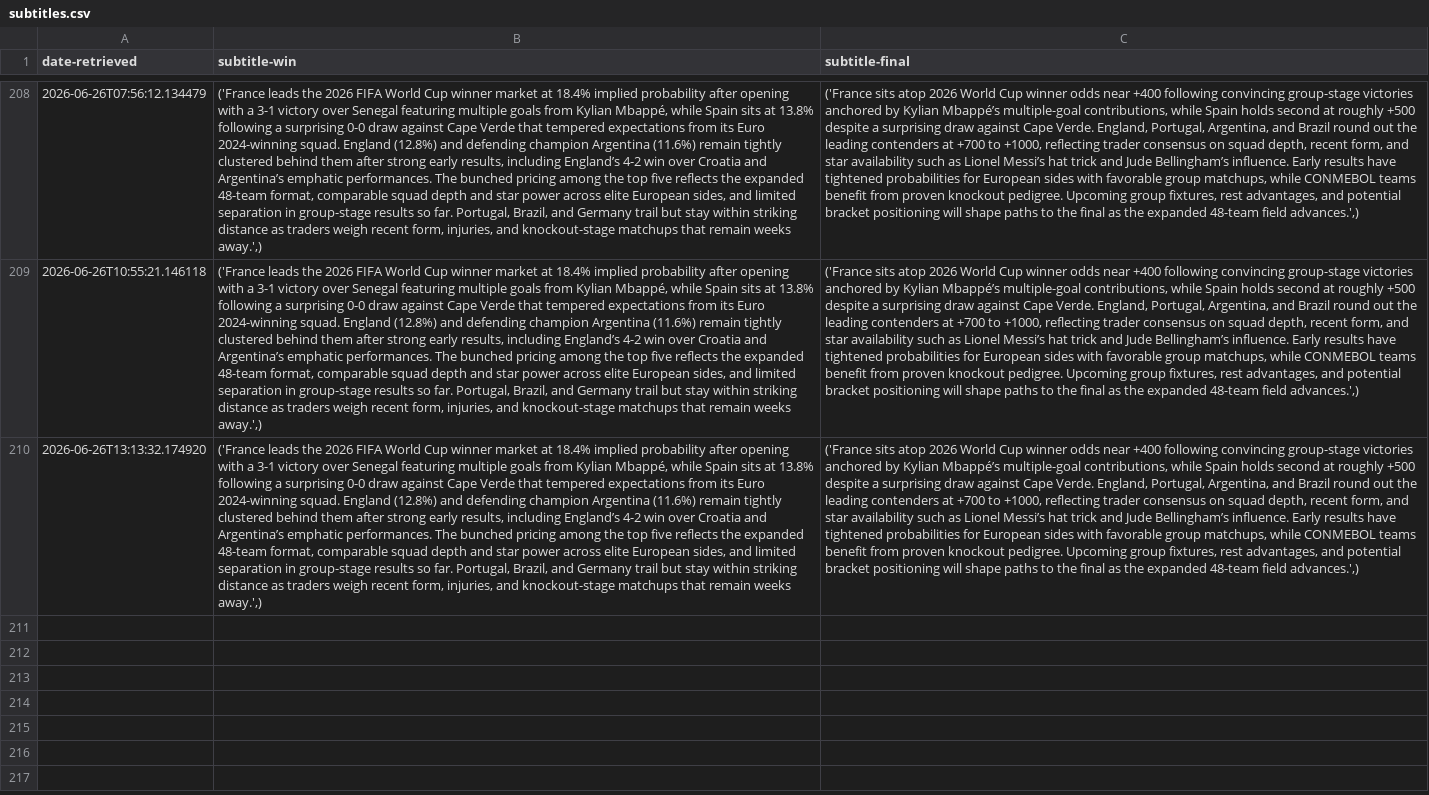
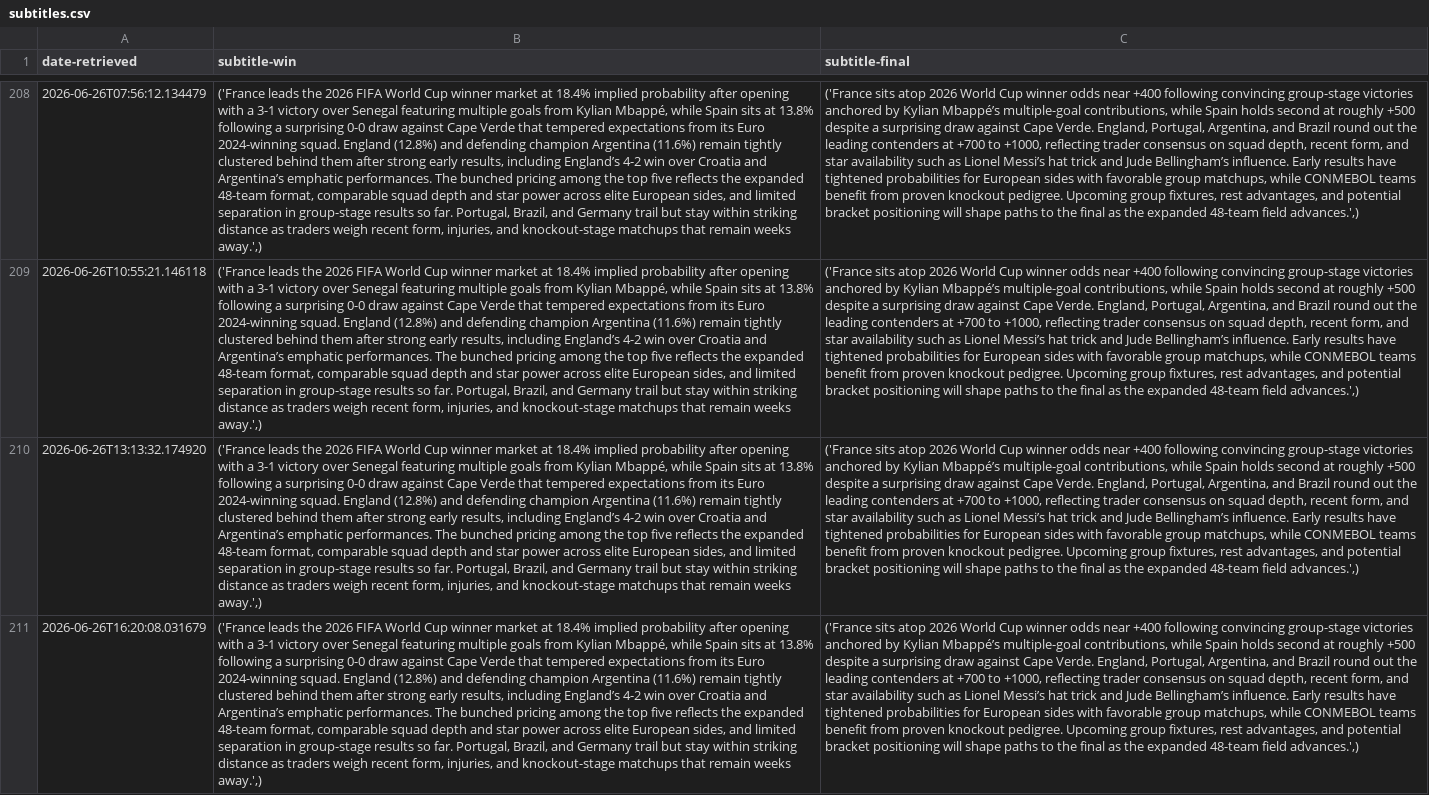
Before and after one commit to llyrjones9/fifa-world-cup-2026-analysis, a CSV file: assets/data/subtitles.csv, drawn as a sheet; only a part is shown, gaps mark what is left out; the diff names each change by its address in the sheet, - before the commit and + after, or states it on an @@ line.

```diff
--- a/assets/data/subtitles.csv
+++ b/assets/data/subtitles.csv
+row 211: 2026-06-26T16:20:08.031679 | ('France leads the 2026 FIFA World Cup winner market at 18.4% implied probability after opening with a 3-1 victory over Senegal featuring multiple goals from Kylian Mbappé, while Spain sits at 13.8% following a surprising 0-0 draw against Cape Verde that tempered expectations from its Euro 2024-winning squad. England (12.8%) and defending champion Argentina (11.6%) remain tightly clustered behind them after strong early results, including England’s 4-2 win over Croatia and Argentina’s emphatic performances. The bunched pricing among the top five reflects the expanded 48-team format, comparable squad depth and star power across elite European sides, and limited separation in group-stage results so far. Portugal, Brazil, and Germany trail but stay within striking distance as traders weigh recent form, injuries, and knockout-stage matchups that remain weeks away.',) | ('France sits atop 2026 World Cup winner odds near +400 following convincing group-stage victories anchored by Kylian Mbappé’s multiple-goal contributions, while Spain holds second at roughly +500 despite a surprising draw against Cape Verde. England, Portugal, Argentina, and Brazil round out the leading contenders at +700 to +1000, reflecting trader consensus on squad depth, recent form, and star availability such as Lionel Messi’s hat trick and Jude Bellingham’s influence. Early results have tightened probabilities for European sides with favorable group matchups, while CONMEBOL teams benefit from proven knockout pedigree. Upcoming group fixtures, rest advantages, and potential bracket positioning will shape paths to the final as the expanded 48-team field advances.',)
```
Also changed, not shown: 2 other files.
